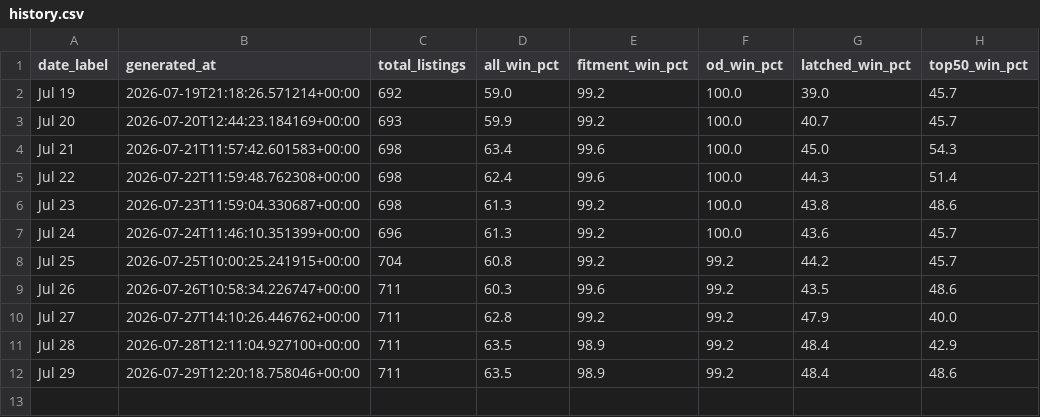
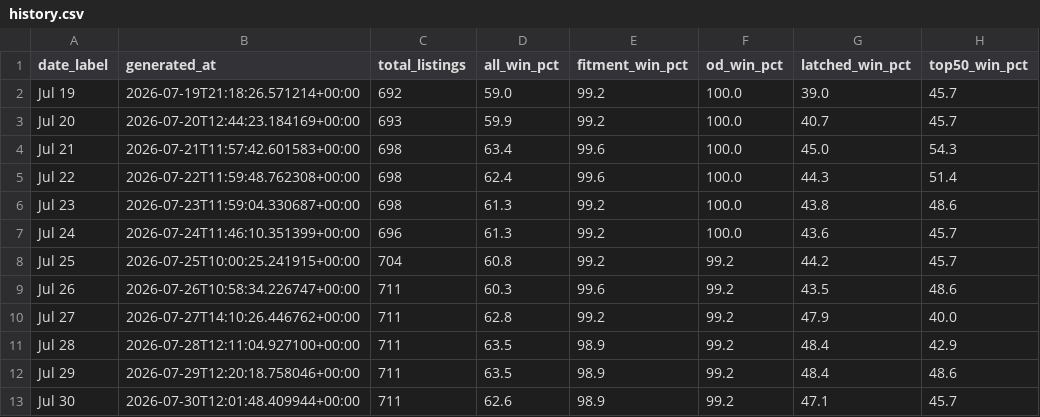
Before and after one commit to tnm-labs/amz_buybox, a CSV file: data/history.csv, drawn as a sheet; the diff names each change by its address in the sheet, - before the commit and + after, or states it on an @@ line.

```diff
--- a/data/history.csv
+++ b/data/history.csv
+row 13: Jul 30 | 2026-07-30T12:01:48.409944+00:00 | 711 | 62.6 | 98.9 | 99.2 | 47.1 | 45.7
```
Also changed, not shown: data/listings_raw_cache.csv, docs/details.csv, 1 other file.
